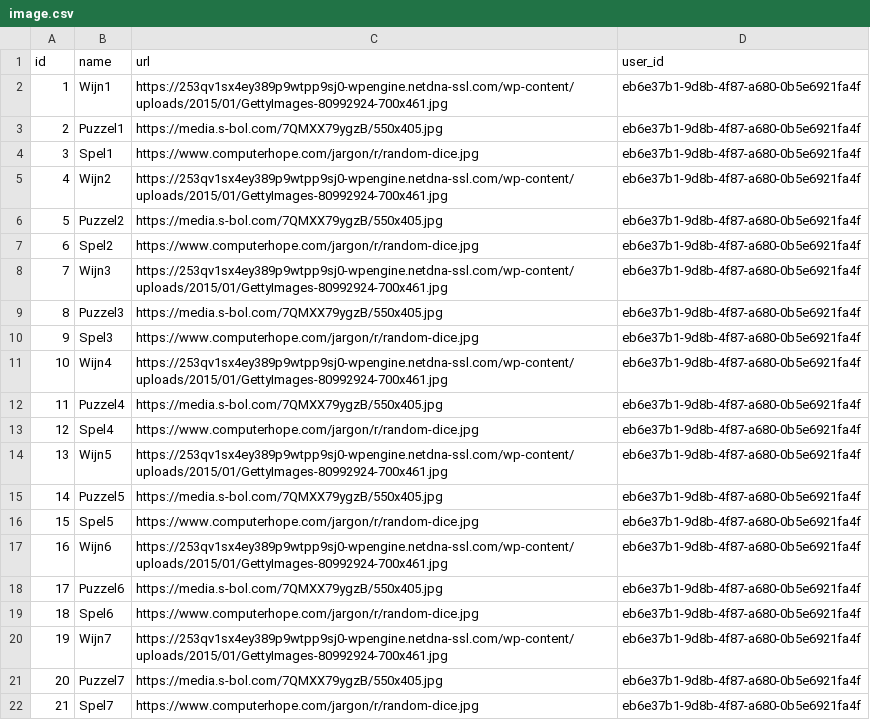
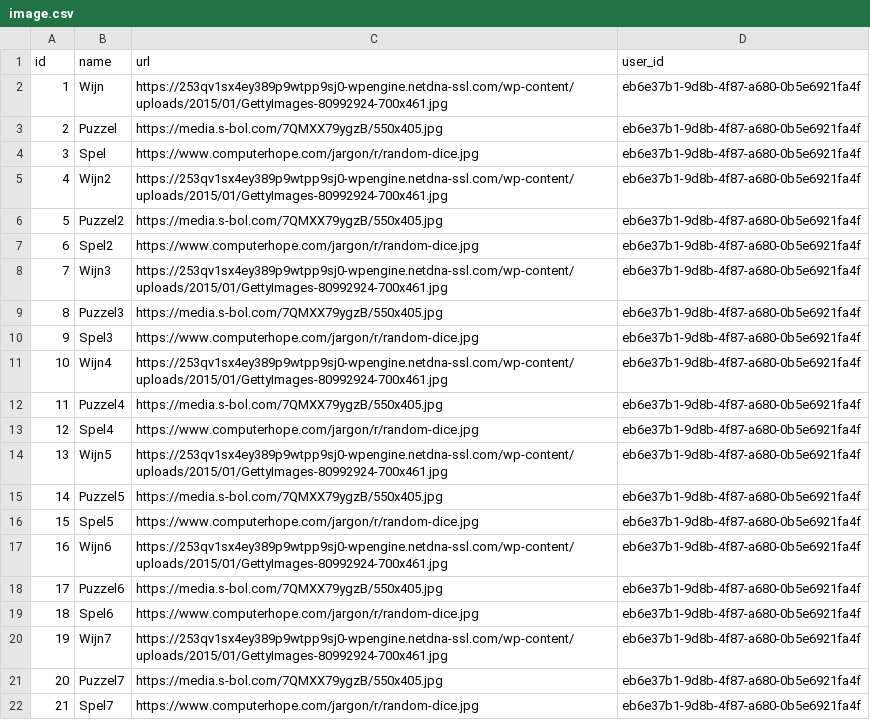
Before and after one commit to fokkog/tableofprizes, a CSV file: src/main/resources/config/liquibase/fake-data/image.csv, drawn as a sheet.

Commit message:
Simplify a few names

```diff
--- a/src/main/resources/config/liquibase/fake-data/image.csv
+++ b/src/main/resources/config/liquibase/fake-data/image.csv
@@ -1,5 +1,5 @@
 id;name;url;user_id
-1;Wijn1;https://253qv1sx4ey389p9wtpp9sj0-wpengine.netdna-ssl.com/wp-content/uploads/2015/01/GettyImages-80992924-700x461.jpg;eb6e37b1-9d8b-4f87-a680-0b5e6921fa4f
-2;Puzzel1;https://media.s-bol.com/7QMXX79ygzB/550x405.jpg;eb6e37b1-9d8b-4f87-a680-0b5e6921fa4f
-3;Spel1;https://www.computerhope.com/jargon/r/random-dice.jpg;eb6e37b1-9d8b-4f87-a680-0b5e6921fa4f
+1;Wijn;https://253qv1sx4ey389p9wtpp9sj0-wpengine.netdna-ssl.com/wp-content/uploads/2015/01/GettyImages-80992924-700x461.jpg;eb6e37b1-9d8b-4f87-a680-0b5e6921fa4f
+2;Puzzel;https://media.s-bol.com/7QMXX79ygzB/550x405.jpg;eb6e37b1-9d8b-4f87-a680-0b5e6921fa4f
+3;Spel;https://www.computerhope.com/jargon/r/random-dice.jpg;eb6e37b1-9d8b-4f87-a680-0b5e6921fa4f
 4;Wijn2;https://253qv1sx4ey389p9wtpp9sj0-wpengine.netdna-ssl.com/wp-content/uploads/2015/01/GettyImages-80992924-700x461.jpg;eb6e37b1-9d8b-4f87-a680-0b5e6921fa4f
```
